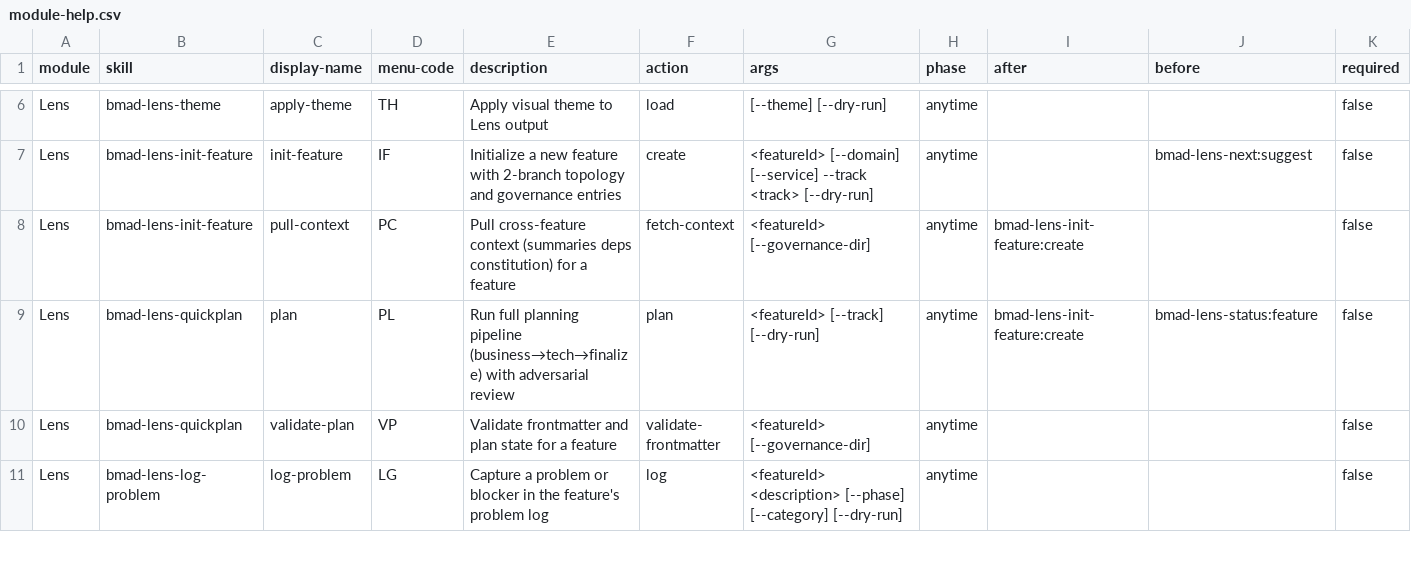
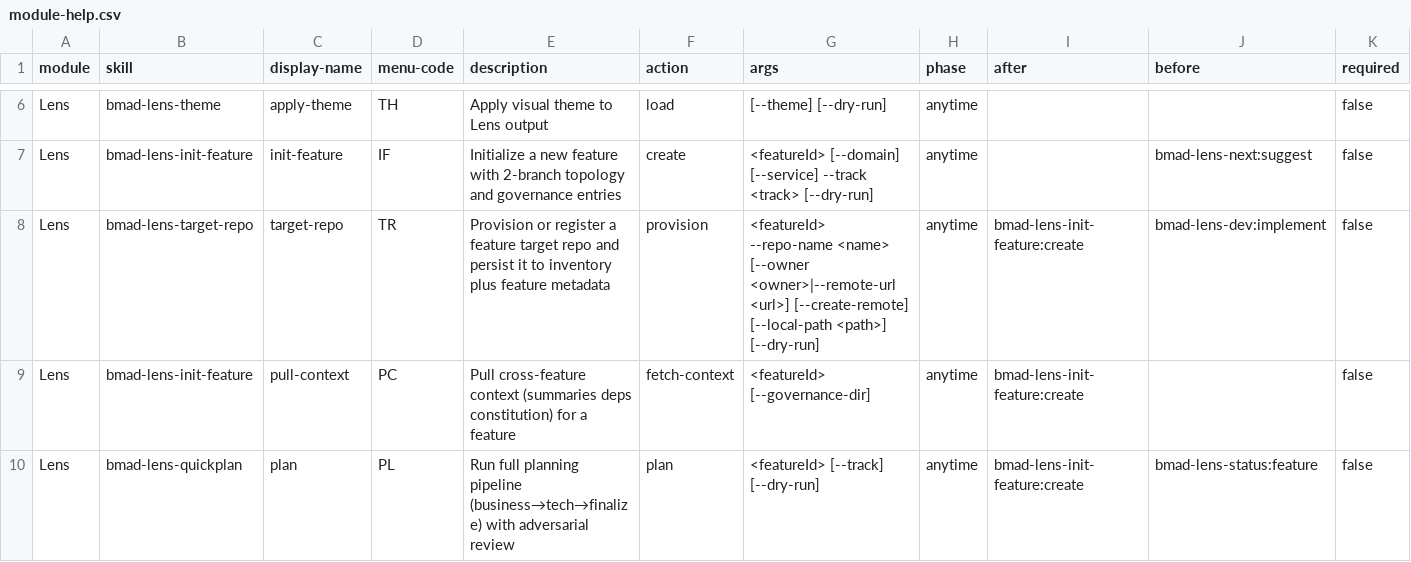
Before and after one commit to crisweber2600/Lens.Core.Src, a CSV file: _bmad/lens-work/module-help.csv, drawn as a sheet; only a part is shown, gaps mark what is left out; the shorter side is filled out with more unchanged rows; rows hold the shown columns only; the diff names each change by its address in the sheet, - before the commit and + after, or states it on an @@ line.

Commit message:
feat: add lens target repo provisioning

```diff
--- a/_bmad/lens-work/module-help.csv
+++ b/_bmad/lens-work/module-help.csv
+row 8: Lens | bmad-lens-target-repo | target-repo | TR | Provision or register a feature target repo and persist it to inventory plus feature metadata | provision | <featureId> --repo-name <name> [--owner <owner>|--remote-url <url>] [--create-remote] [--local-path <path>] [--dry-run] | anytime | bmad-lens-init-feature:create | bmad-lens-dev:implement | false
```
Also changed, not shown: _bmad/lens-work/skills/bmad-lens-setup/assets/module-help.csv, 36 other files.
